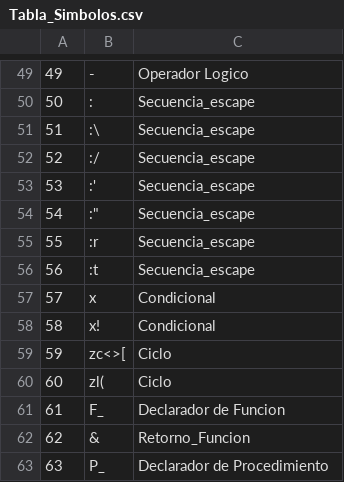
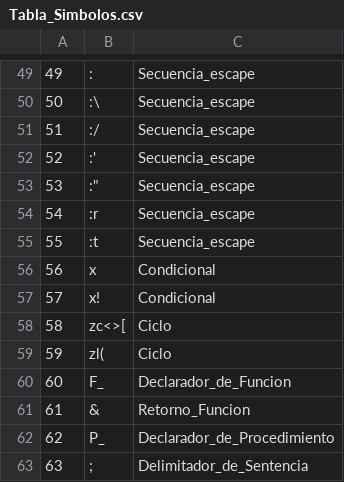
Before and after one commit to DeathCom/Modelo_Programacion_Sistemas, a CSV file: Tabla_Simbolos/Tabla_Simbolos.csv, drawn as a sheet; only a part is shown, gaps mark what is left out; the diff covers the shown part only.

```diff
--- a/Tabla_Simbolos/Tabla_Simbolos.csv
+++ b/Tabla_Simbolos/Tabla_Simbolos.csv
@@ -49,15 +49,15 @@
-49,-,Operador Logico
-50,:,Secuencia_escape
-51,:\,Secuencia_escape
-52,:/,Secuencia_escape
-53,:',Secuencia_escape
-54,":""",Secuencia_escape
-55,:r,Secuencia_escape
-56,:t,Secuencia_escape
-57,x,Condicional
-58,x!,Condicional
-59,zc<>[,Ciclo
-60,zl(,Ciclo
-61,F_,Declarador de Funcion
-62,&,Retorno_Funcion
-63,P_,Declarador de Procedimiento
+49,:,Secuencia_escape
+50,:\,Secuencia_escape
+51,:/,Secuencia_escape
+52,:',Secuencia_escape
+53,":""",Secuencia_escape
+54,:r,Secuencia_escape
+55,:t,Secuencia_escape
+56,x,Condicional
+57,x!,Condicional
+58,zc<>[,Ciclo
+59,zl(,Ciclo
+60,F_,Declarador_de_Funcion
+61,&,Retorno_Funcion
+62,P_,Declarador_de_Procedimiento
+63,;,Delimitador_de_Sentencia
```
Also changed, not shown: 80 edited cells elsewhere in this file, 33 other files.
